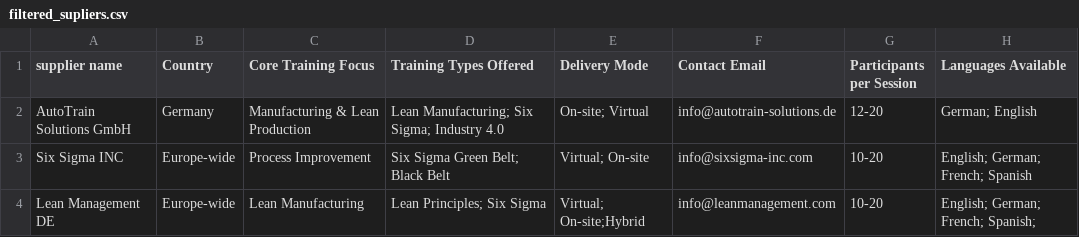
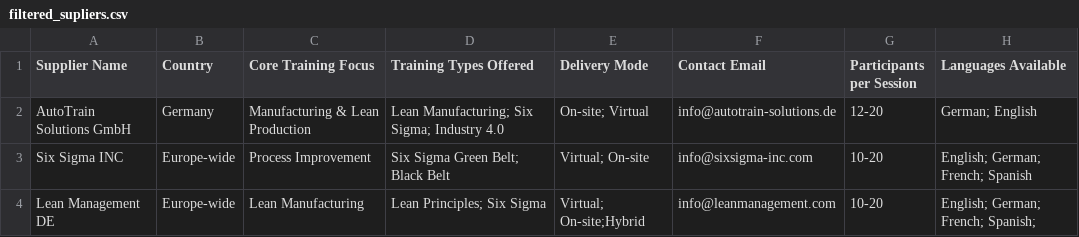
Before and after one commit to OliviaHeckel/tender, a CSV file: filtered_supliers.csv, drawn as a sheet.

Commit message:
Update filtered_supliers.csv

```diff
--- a/filtered_supliers.csv
+++ b/filtered_supliers.csv
@@ -1,2 +1,2 @@
-supplier name,Country,Core Training Focus,Training Types Offered,Delivery Mode,Contact Email,Participants per Session,Languages Available
+Supplier Name,Country,Core Training Focus,Training Types Offered,Delivery Mode,Contact Email,Participants per Session,Languages Available
 AutoTrain Solutions GmbH,Germany,Manufacturing & Lean Production,Lean Manufacturing; Six Sigma; Industry 4.0,On-site; Virtual,info@autotrain-solutions.de,12-20,German; English
```
